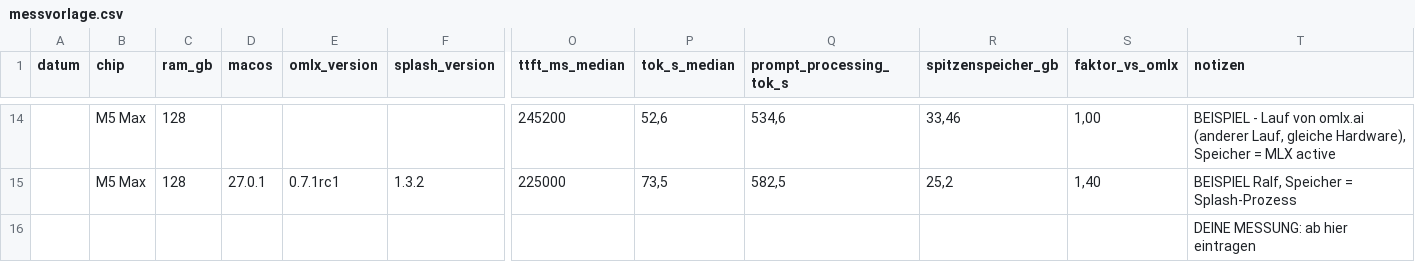
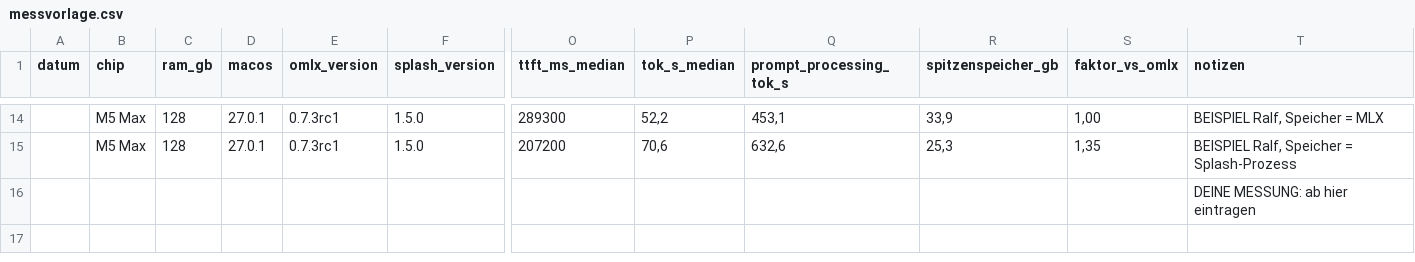
Before and after one commit to ralfklemmer/splash-bench, a CSV file: vorlagen/messvorlage.csv, drawn as a sheet; only a part is shown, gaps mark what is left out; the diff covers the shown part only; the diff names each change by its address in the sheet, - before the commit and + after, or states it on an @@ line.

```diff
--- a/vorlagen/messvorlage.csv
+++ b/vorlagen/messvorlage.csv
-D14 (macos): (empty)
+D14 (macos): 27.0.1
-E14 (omlx_version): (empty)
+E14 (omlx_version): 0.7.3rc1
-F14 (splash_version): (empty)
+F14 (splash_version): 1.5.0
-O14 (ttft_ms_median): 245200
+O14 (ttft_ms_median): 289300
-P14 (tok_s_median): 52,6
+P14 (tok_s_median): 52,2
-Q14 (prompt_processing_tok_s): 534,6
+Q14 (prompt_processing_tok_s): 453,1
-R14 (spitzenspeicher_gb): 33,46
+R14 (spitzenspeicher_gb): 33,9
-T14 (notizen): BEISPIEL - Lauf von omlx.ai (anderer Lauf, gleiche Hardware), Speicher = MLX active
+T14 (notizen): BEISPIEL Ralf, Speicher = MLX
-E15 (omlx_version): 0.7.1rc1
+E15 (omlx_version): 0.7.3rc1
-F15 (splash_version): 1.3.2
+F15 (splash_version): 1.5.0
-O15 (ttft_ms_median): 225000
+O15 (ttft_ms_median): 207200
-P15 (tok_s_median): 73,5
+P15 (tok_s_median): 70,6
-Q15 (prompt_processing_tok_s): 582,5
+Q15 (prompt_processing_tok_s): 632,6
-R15 (spitzenspeicher_gb): 25,2
+R15 (spitzenspeicher_gb): 25,3
-S15 (faktor_vs_omlx): 1,40
+S15 (faktor_vs_omlx): 1,35
```
Also changed, not shown: 53 edited cells elsewhere in this file, 4 other files.
